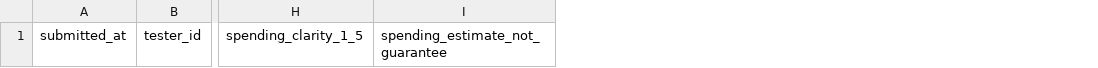
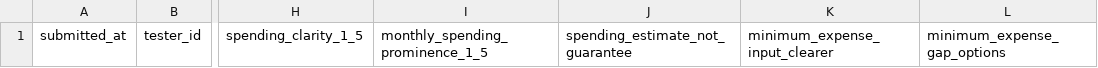
Before and after one commit to evansmic/retirement-dashboard, a CSV file: docs/v1_checkpoint_feedback_import_template.csv, drawn as a sheet; only a part is shown, gaps mark what is left out; the diff names each change by its address in the sheet, - before the commit and + after, or states it on an @@ line.

Commit message:
Extend spending capacity feedback bridge

```diff
--- a/docs/v1_checkpoint_feedback_import_template.csv
+++ b/docs/v1_checkpoint_feedback_import_template.csv
+column I, row 1: monthly_spending_prominence_1_5
+column K, row 1: minimum_expense_input_clearer
+column L, row 1: minimum_expense_gap_options
```
Also changed, not shown: 27 other files.
